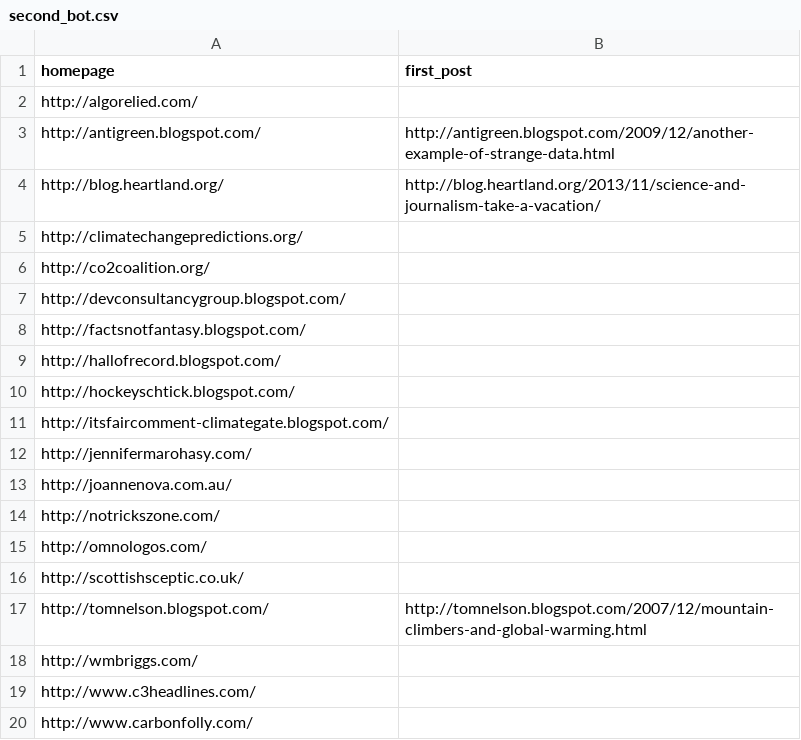
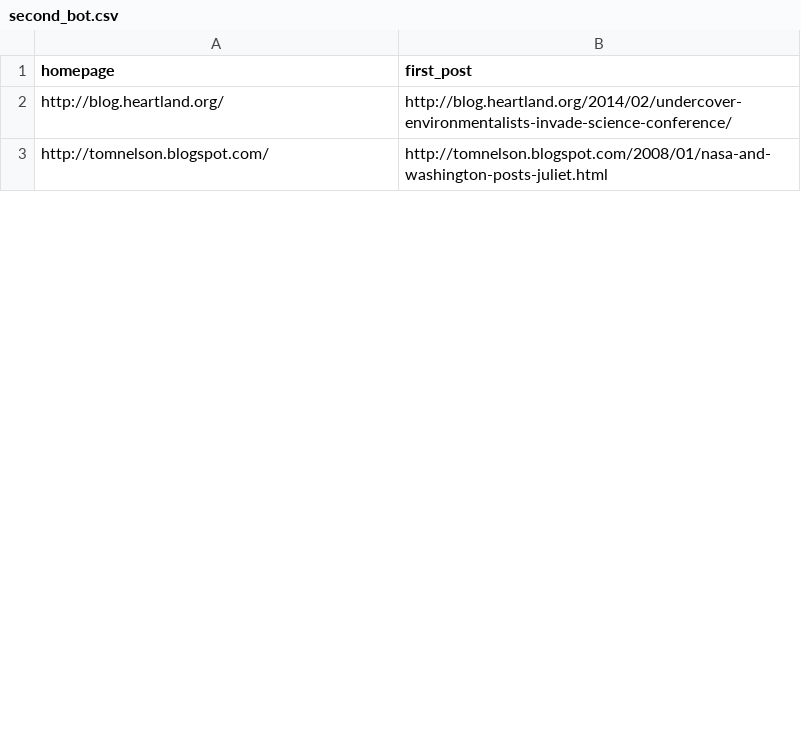
Before and after one commit to magananoronha/climate-blog-scraper, a CSV file: second_bot.csv, drawn as a sheet; only a part is shown; the diff covers the shown part only.

```diff
--- a/second_bot.csv
+++ b/second_bot.csv
@@ -1,20 +1,3 @@
 homepage,first_post
-http://algorelied.com/,
-http://antigreen.blogspot.com/,http://antigreen.blogspot.com/2009/12/another-example-of-strange-data.html
-http://blog.heartland.org/,http://blog.heartland.org/2013/11/science-and-journalism-take-a-vacation/
-http://climatechangepredictions.org/,
-http://co2coalition.org/,
-http://devconsultancygroup.blogspot.com/,
-http://factsnotfantasy.blogspot.com/,
-http://hallofrecord.blogspot.com/,
-http://hockeyschtick.blogspot.com/,
-http://itsfaircomment-climategate.blogspot.com/,
-http://jennifermarohasy.com/,
-http://joannenova.com.au/,
-http://notrickszone.com/,
-http://omnologos.com/,
-http://scottishsceptic.co.uk/,
-http://tomnelson.blogspot.com/,http://tomnelson.blogspot.com/2007/12/mountain-climbers-and-global-warming.html
-http://wmbriggs.com/,
-http://www.c3headlines.com/,
-http://www.carbonfolly.com/,
+http://blog.heartland.org/,http://blog.heartland.org/2014/02/undercover-environmentalists-invade-science-conference/
+http://tomnelson.blogspot.com/,http://tomnelson.blogspot.com/2008/01/nasa-and-washington-posts-juliet.html
```
Also changed, not shown: 16 removed rows and 7 edited cells elsewhere in this file, standard_wordpress.csv, 2 other files.
